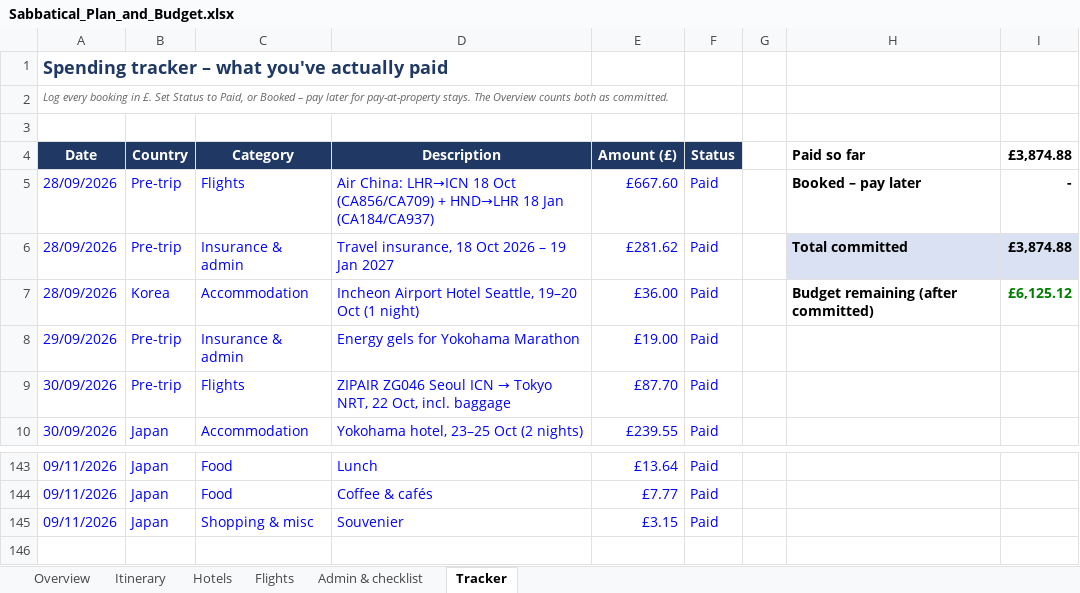
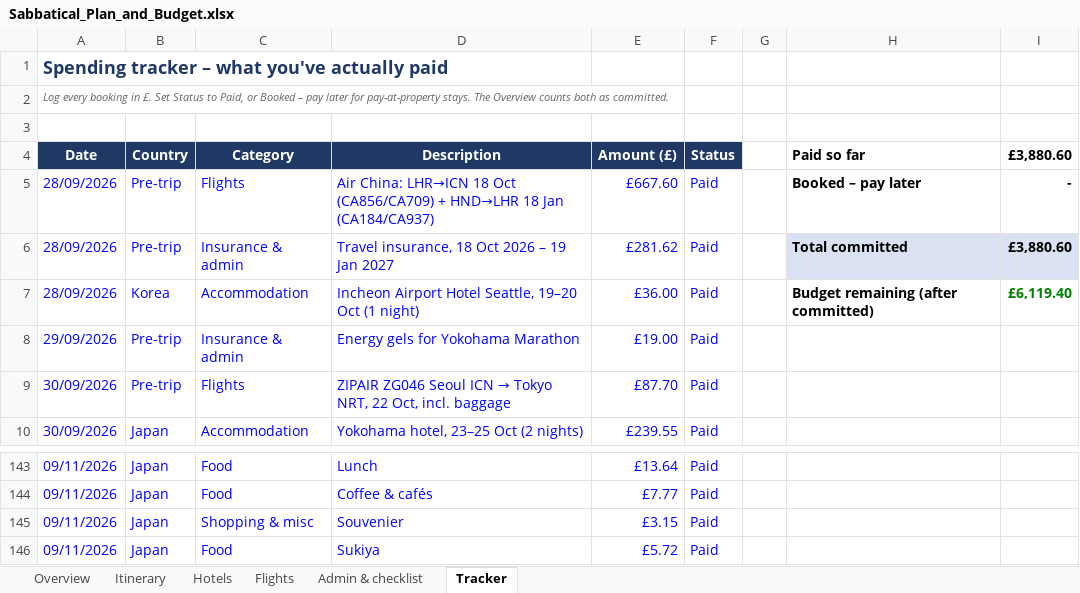
Before and after one commit to mhbae-dev/sabbatical-dashboard, an Excel workbook: Sabbatical_Plan_and_Budget.xlsx, sheet Tracker, drawn as a sheet; only a part is shown, gaps mark what is left out; values as stored, in another font and other column widths than the file's, no borders; the diff names each change by its address in the sheet, - before the commit and + after, or states it on an @@ line.

```diff
--- a/Sabbatical_Plan_and_Budget.xlsx (sheet Tracker)
+++ b/Sabbatical_Plan_and_Budget.xlsx (sheet Tracker)
-I4: £3,874.88
+I4: £3,880.60
-I6 (£3,880.60): £3,874.88
+I6 (£3,880.60): £3,880.60
-I7 (£3,880.60): £6,125.12
+I7 (£3,880.60): £6,119.40
+row 146: 09/11/2026 | Japan | Food | Sukiya | £5.72 | Paid
```
Also changed, not shown: sheet Overview, hidden cells.
